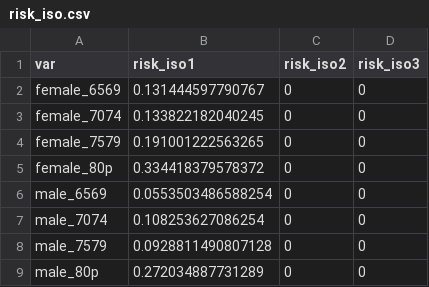
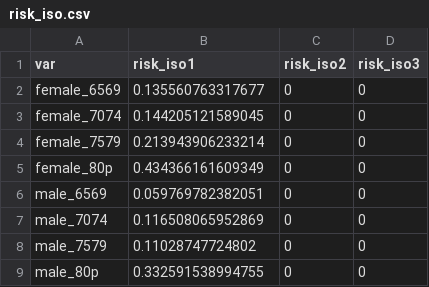
Before and after one commit to CREEi-models/simgen, a CSV file: simgen/params/risk_iso.csv, drawn as a sheet.

Commit message:
Data for iso_smaf

```diff
--- a/simgen/params/risk_iso.csv
+++ b/simgen/params/risk_iso.csv
@@ -1,9 +1,9 @@
 var;risk_iso1;risk_iso2;risk_iso3
-female_6569;0.131444597790767;0;0
-female_7074;0.133822182040245;0;0
-female_7579;0.191001222563265;0;0
-female_80p;0.334418379578372;0;0
-male_6569;0.0553503486588254;0;0
-male_7074;0.108253627086254;0;0
-male_7579;0.0928811490807128;0;0
-male_80p;0.272034887731289;0;0
+female_6569;0.135560763317677;0;0
+female_7074;0.144205121589045;0;0
+female_7579;0.213943906233214;0;0
+female_80p;0.434366161609349;0;0
+male_6569;0.059769782382051;0;0
+male_7074;0.116508065952869;0;0
+male_7579;0.11028747724802;0;0
+male_80p;0.332591538994755;0;0
```
Also changed, not shown: 23 other files.
